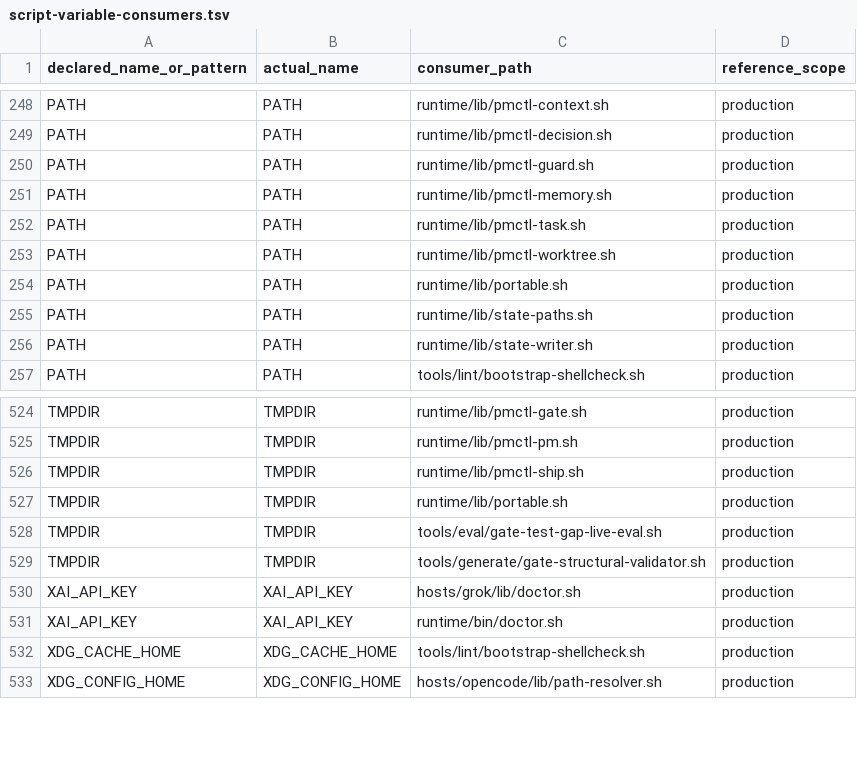
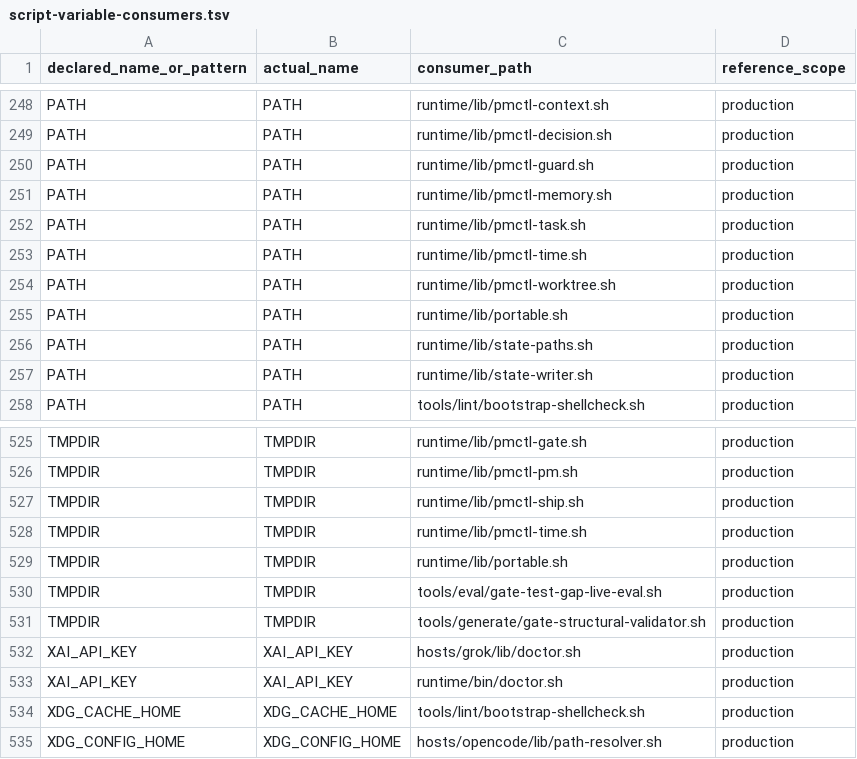
Before and after one commit to screenleon/pm-dispatch, a TSV file: docs/architecture/script-variable-consumers.tsv, drawn as a sheet; only a part is shown, gaps mark what is left out; the diff names each change by its address in the sheet, - before the commit and + after, or states it on an @@ line.

```diff
--- a/docs/architecture/script-variable-consumers.tsv
+++ b/docs/architecture/script-variable-consumers.tsv
+row 253: PATH | PATH | runtime/lib/pmctl-time.sh | production
+row 528: TMPDIR | TMPDIR | runtime/lib/pmctl-time.sh | production
```
Also changed, not shown: cli/commands.tsv, tools/lint/shellcheck-ignores.tsv, 10 other files.
